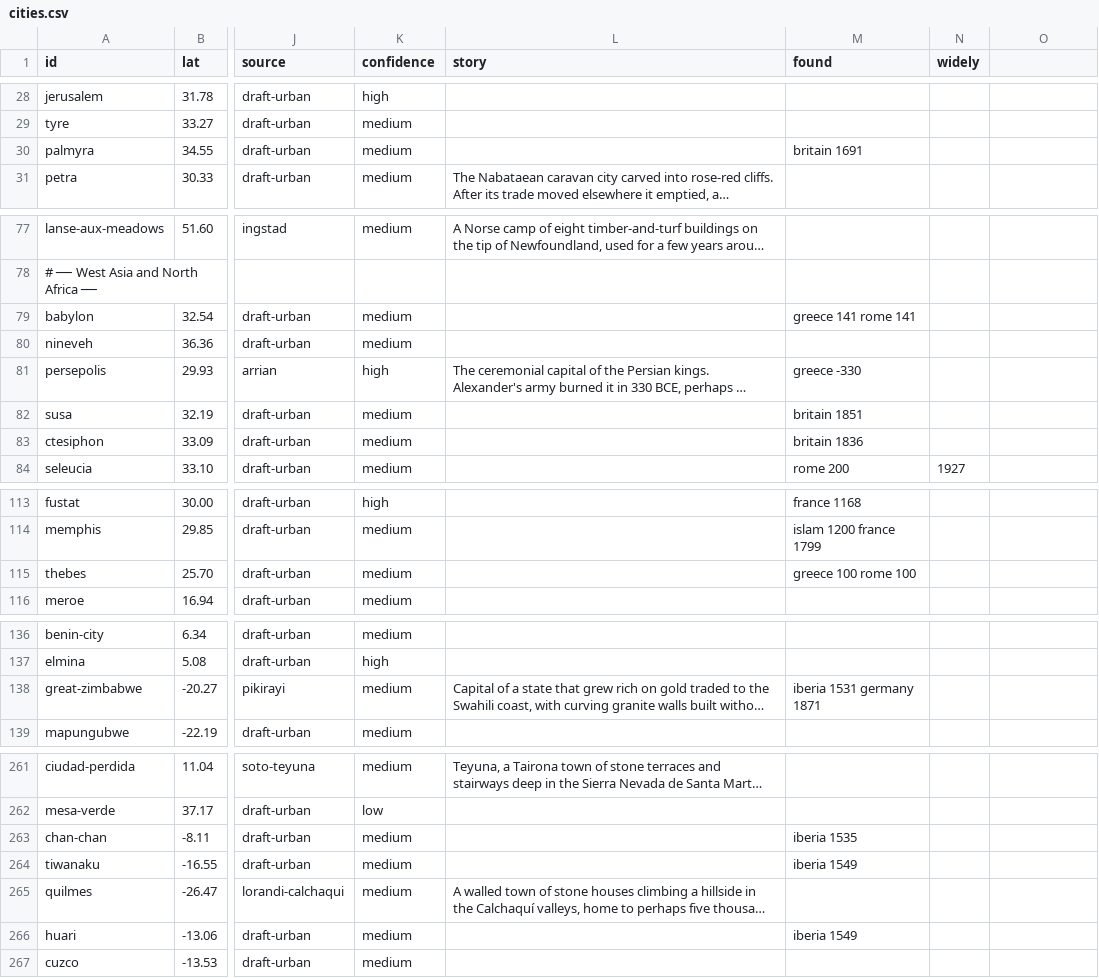
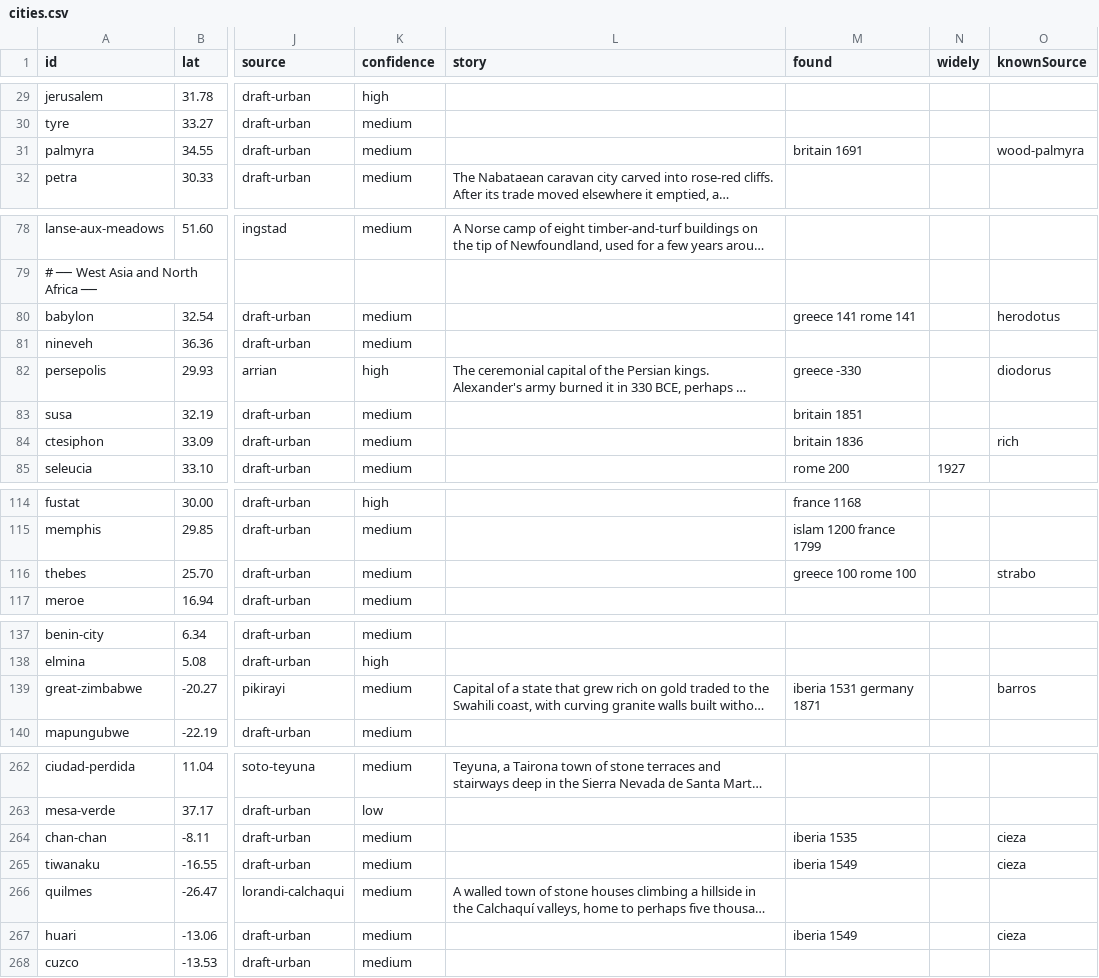
Before and after one commit to Greenere/the-world-we-know, a CSV file: data/cities.csv, drawn as a sheet; only a part is shown, gaps mark what is left out; long unchanged cells end in …; addresses are those after the commit; the diff covers the shown part only; the diff names each change by its address in the sheet, - before the commit and + after, or states it on an @@ line.

```diff
--- a/data/cities.csv
+++ b/data/cities.csv
-O1: (empty)
+O1: knownSource
-O31 (knownSource): (empty)
+O31 (knownSource): wood-palmyra
-O80 (knownSource): (empty)
+O80 (knownSource): herodotus
-O82 (knownSource): (empty)
+O82 (knownSource): diodorus
-O84 (knownSource): (empty)
+O84 (knownSource): rich
-O116 (knownSource): (empty)
+O116 (knownSource): strabo
-O139 (knownSource): (empty)
+O139 (knownSource): barros
-O264:O265 (knownSource): (empty)
+O264:O265 (knownSource): cieza
-O267 (knownSource): (empty)
+O267 (knownSource): cieza
```
Also changed, not shown: 1 added row and 13 edited cells elsewhere in this file, 18 other files.
